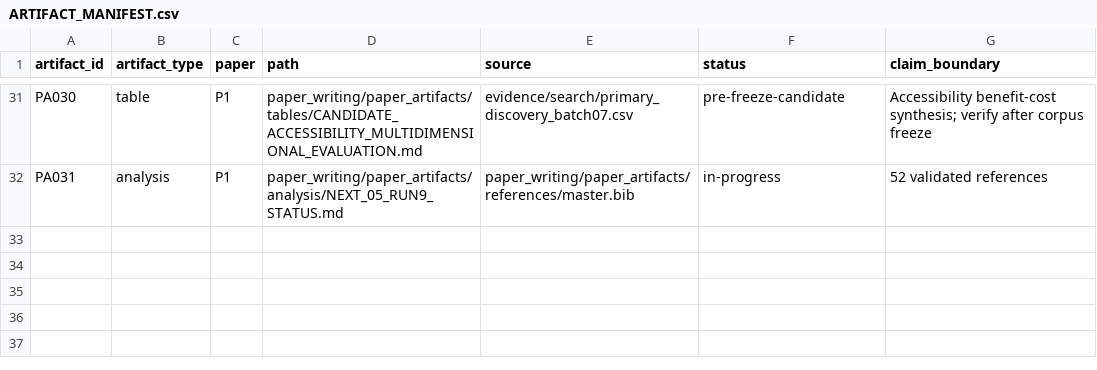
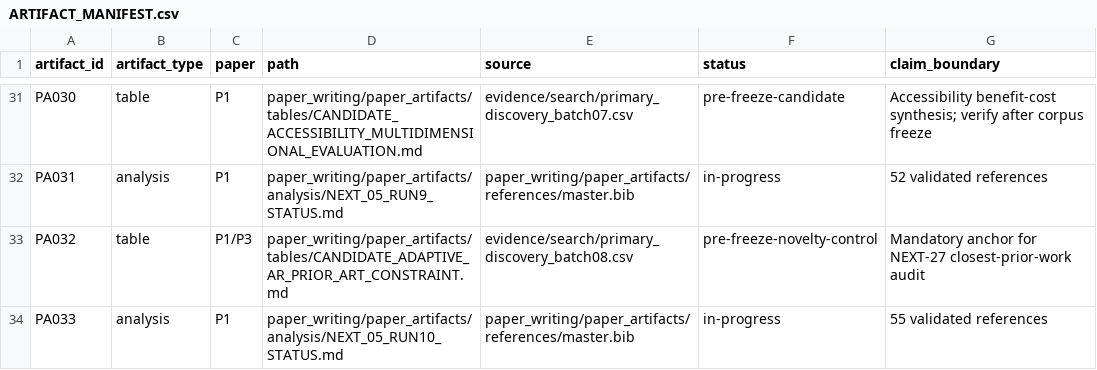
Before and after one commit to Arithmetic-Power-Geometry/Augmented-Reality-Systematic-Review, a CSV file: paper_writing/paper_artifacts/ARTIFACT_MANIFEST.csv, drawn as a sheet; only a part is shown, gaps mark what is left out; the diff names each change by its address in the sheet, - before the commit and + after, or states it on an @@ line.

Commit message:
Register NEXT-05 run 10 artifacts

```diff
--- a/paper_writing/paper_artifacts/ARTIFACT_MANIFEST.csv
+++ b/paper_writing/paper_artifacts/ARTIFACT_MANIFEST.csv
+row 33: PA032 | table | P1/P3 | paper_writing/paper_artifacts/tables/CANDIDATE_ADAPTIVE_AR_PRIOR_ART_CONSTRAINT.md | evidence/search/primary_discovery_batch08.csv | pre-freeze-novelty-control | Mandatory anchor for NEXT-27 closest-prior-work audit
+row 34: PA033 | analysis | P1 | paper_writing/paper_artifacts/analysis/NEXT_05_RUN10_STATUS.md | paper_writing/paper_artifacts/references/master.bib | in-progress | 55 validated references
```
